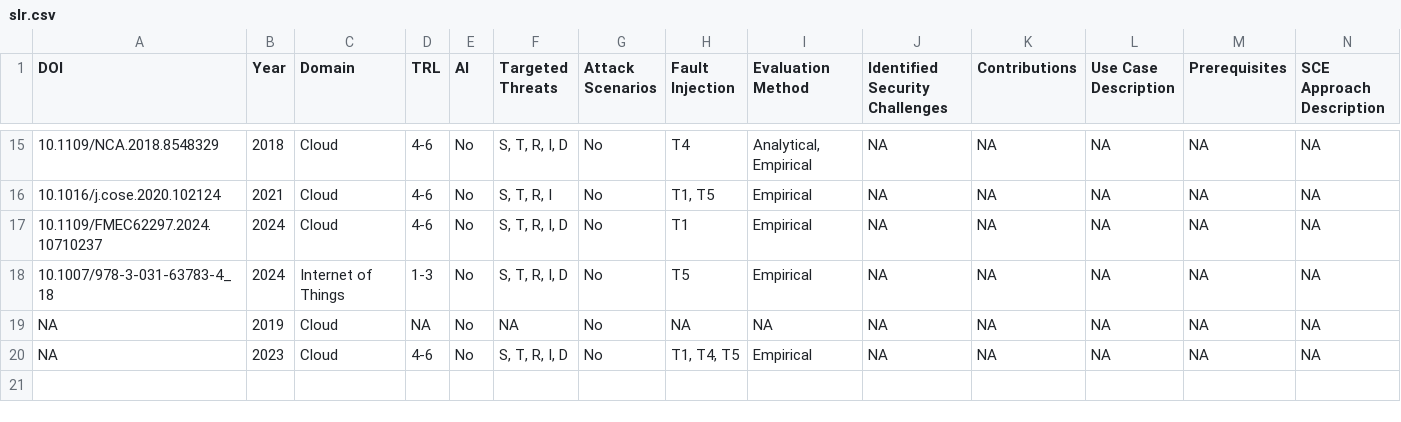
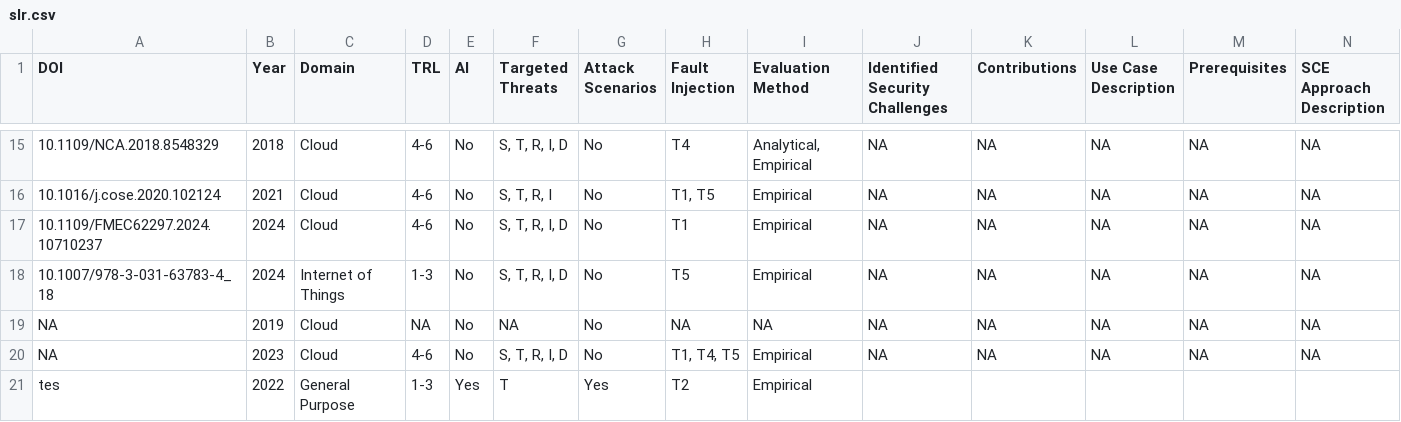
Before and after one commit to r2avula/SCENE-Guidelines, a CSV file: slr.csv, drawn as a sheet; only a part is shown, gaps mark what is left out; rows hold the shown columns only; the diff names each change by its address in the sheet, - before the commit and + after, or states it on an @@ line.

```diff
--- a/slr.csv
+++ b/slr.csv
+row 21: tes | 2022 | General Purpose | 1-3 | Yes | T | Yes | T2 | Empirical
```
